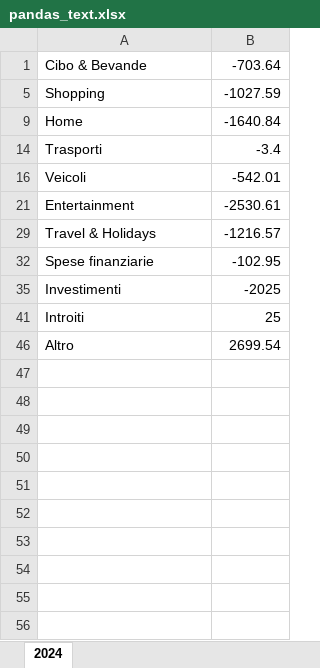
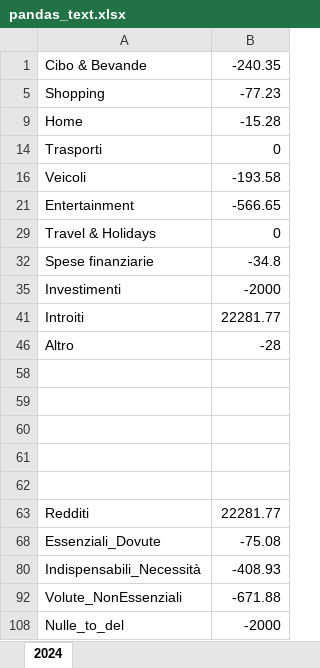
Before and after one commit to stefanofortu/wallet, an Excel workbook: pandas_text.xlsx, sheet 2024, drawn as a sheet; values as stored, in another font and other column widths than the file's, no borders; the diff names each change by its address in the sheet, - before the commit and + after, or states it on an @@ line.

Commit message:
Group saved to excel

```diff
--- a/pandas_text.xlsx (sheet 2024)
+++ b/pandas_text.xlsx (sheet 2024)
-B1: -703.64
+B1: -240.35
-B5: -1027.59
+B5: -77.23
-B9: -1640.84
+B9: -15.28
-B14: -3.4
+B14: 0
-B16: -542.01
+B16: -193.58
-B21: -2530.61
+B21: -566.65
-B29: -1216.57
+B29: 0
-B32: -102.95
+B32: -34.8
-B35: -2025
+B35: -2000
-B41: 25
+B41: 22281.77
-B46: 2699.54
+B46: -28
+row 58: (empty)
+row 59: (empty)
+row 60: (empty)
+row 61: (empty)
+row 62: (empty)
+row 63: Redditi | 22281.77
+row 68: Essenziali_Dovute | -75.08
+row 80: Indispensabili_Necessità | -408.93
+row 92: Volute_NonEssenziali | -671.88
+row 108: Nulle_to_del | -2000
```
Also changed, not shown: hidden cells, 4 other files.
